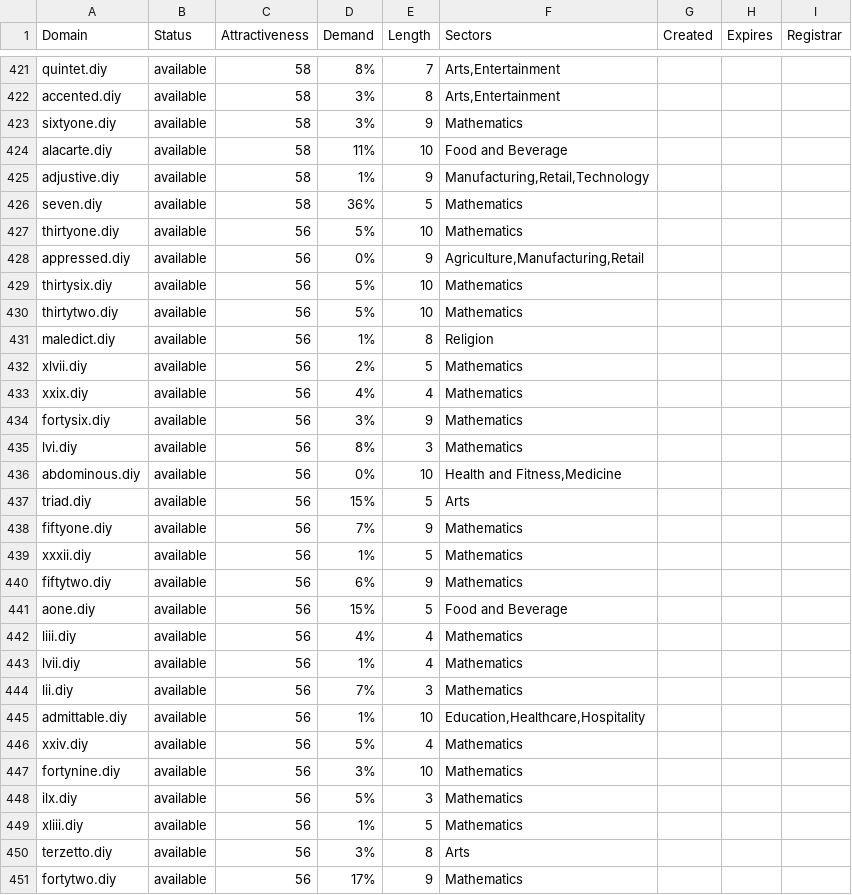
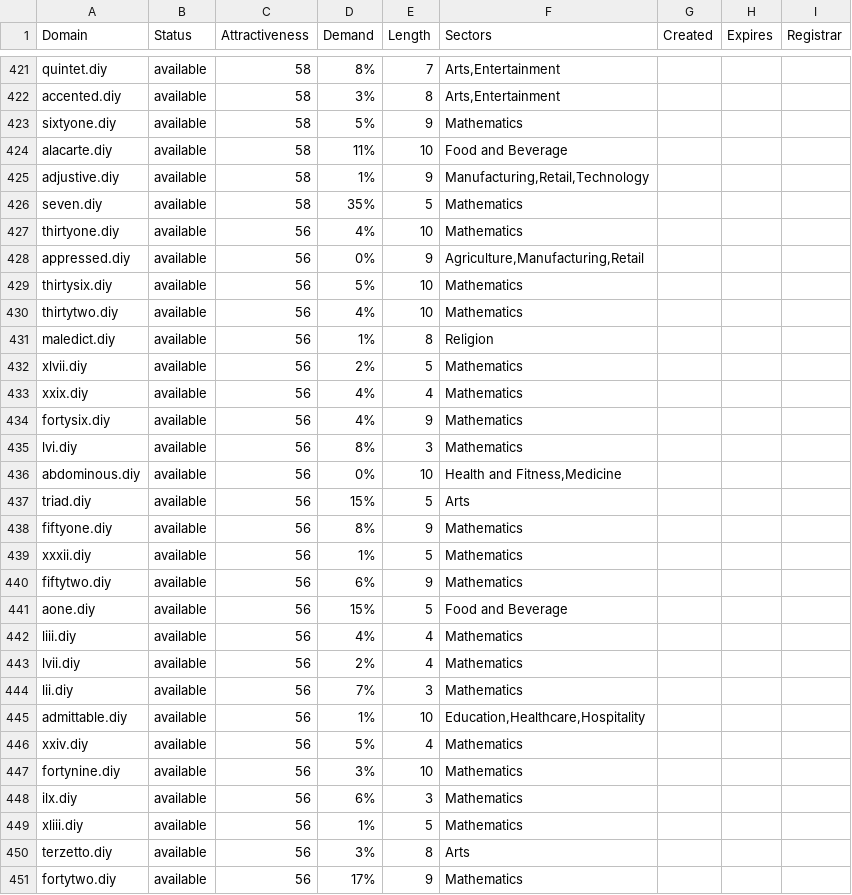
Before and after one commit to UniqueDomains/diy-oneword-domains, a CSV file: diy.csv, drawn as a sheet; only a part is shown, gaps mark what is left out; the diff covers the shown part only.

Commit message:
Domains update

```diff
--- a/diy.csv
+++ b/diy.csv
@@ -422,10 +422,10 @@ quintet.diy,available,58,8%,7,"Arts,Entertainment",,,
 accented.diy,available,58,3%,8,"Arts,Entertainment",,,
-sixtyone.diy,available,58,3%,9,Mathematics,,,
+sixtyone.diy,available,58,5%,9,Mathematics,,,
 alacarte.diy,available,58,11%,10,Food and Beverage,,,
 adjustive.diy,available,58,1%,9,"Manufacturing,Retail,Technology",,,
-seven.diy,available,58,36%,5,Mathematics,,,
-thirtyone.diy,available,56,5%,10,Mathematics,,,
+seven.diy,available,58,35%,5,Mathematics,,,
+thirtyone.diy,available,56,4%,10,Mathematics,,,
 appressed.diy,available,56,0%,9,"Agriculture,Manufacturing,Retail",,,
 thirtysix.diy,available,56,5%,10,Mathematics,,,
-thirtytwo.diy,available,56,5%,10,Mathematics,,,
+thirtytwo.diy,available,56,4%,10,Mathematics,,,
 maledict.diy,available,56,1%,8,Religion,,,
@@ -433,3 +433,3 @@ xlvii.diy,available,56,2%,5,Mathematics,,,
 xxix.diy,available,56,4%,4,Mathematics,,,
-fortysix.diy,available,56,3%,9,Mathematics,,,
+fortysix.diy,available,56,4%,9,Mathematics,,,
 lvi.diy,available,56,8%,3,Mathematics,,,
@@ -437,3 +437,3 @@ abdominous.diy,available,56,0%,10,"Health and Fitness,Medicine",,,
 triad.diy,available,56,15%,5,Arts,,,
-fiftyone.diy,available,56,7%,9,Mathematics,,,
+fiftyone.diy,available,56,8%,9,Mathematics,,,
 xxxii.diy,available,56,1%,5,Mathematics,,,
@@ -442,3 +442,3 @@ aone.diy,available,56,15%,5,Food and Beverage,,,
 liii.diy,available,56,4%,4,Mathematics,,,
-lvii.diy,available,56,1%,4,Mathematics,,,
+lvii.diy,available,56,2%,4,Mathematics,,,
 lii.diy,available,56,7%,3,Mathematics,,,
@@ -447,3 +447,3 @@ xxiv.diy,available,56,5%,4,Mathematics,,,
 fortynine.diy,available,56,3%,10,Mathematics,,,
-ilx.diy,available,56,5%,3,Mathematics,,,
+ilx.diy,available,56,6%,3,Mathematics,,,
 xliii.diy,available,56,1%,5,Mathematics,,,
```
Also changed, not shown: 54 edited cells elsewhere in this file, 2 other files.
